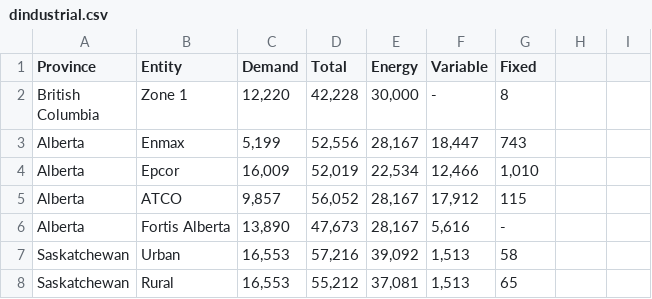
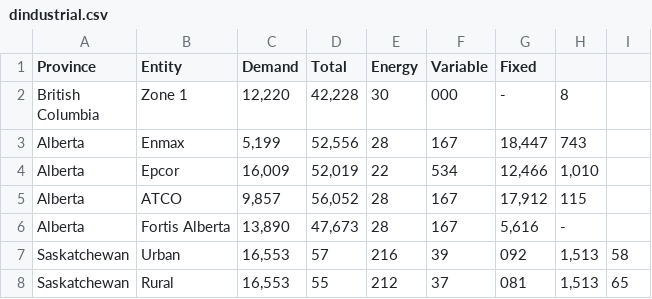
Before and after one commit to mariamragab/The-Price-of-Power, a CSV file: dindustrial.csv, drawn as a sheet; only a part is shown; the diff covers the shown part only.

Commit message:
Update dindustrial.csv

```diff
--- a/dindustrial.csv
+++ b/dindustrial.csv
@@ -1,9 +1,9 @@
 Province,Entity,Demand,Total,Energy,Variable,Fixed
-"British
-Columbia",Zone 1," 12,220 "," 42,228 "," 30,000 ", -   , 8
-Alberta,Enmax," 5,199 "," 52,556 "," 28,167 "," 18,447 ", 743
-Alberta,Epcor," 16,009 "," 52,019 "," 22,534 "," 12,466 "," 1,010 "
-Alberta,ATCO," 9,857 "," 56,052 "," 28,167 "," 17,912 ", 115
-Alberta,Fortis Alberta," 13,890 "," 47,673 "," 28,167 "," 5,616 ", -
-Saskatchewan,Urban," 16,553 "," 57,216 "," 39,092 "," 1,513 ", 58
-Saskatchewan,Rural," 16,553 "," 55,212 "," 37,081 "," 1,513 ", 65
+"British
+Columbia",Zone 1," 12,220 "," 42,228 ",30,000, -   , 8
+Alberta,Enmax," 5,199 "," 52,556 ",28,167," 18,447 ", 743
+Alberta,Epcor," 16,009 "," 52,019 ",22,534," 12,466 "," 1,010 "
+Alberta,ATCO," 9,857 "," 56,052 ",28,167," 17,912 ", 115
+Alberta,Fortis Alberta," 13,890 "," 47,673 ",28,167," 5,616 ", -
+Saskatchewan,Urban," 16,553 ",57,216,39,092," 1,513 ", 58
+Saskatchewan,Rural," 16,553 ",55,212,37,081," 1,513 ", 65
```
Also changed, not shown: 36 edited cells elsewhere in this file.
